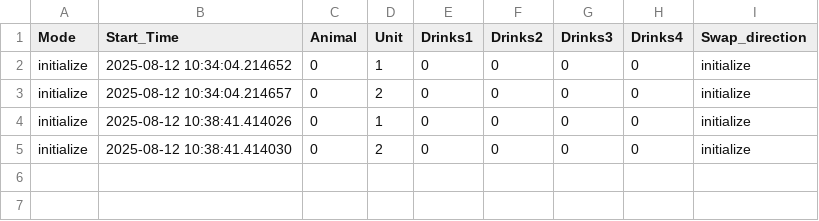
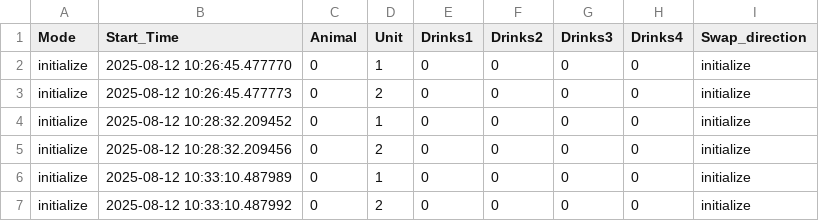
Before and after one commit to MaheshKarnani/flan, a CSV file: Data/flan1/2025-08-12_swaps.csv, drawn as a sheet.

```diff
--- a/Data/flan1/2025-08-12_swaps.csv
+++ b/Data/flan1/2025-08-12_swaps.csv
@@ -1,5 +1,7 @@
 Mode,Start_Time,Animal,Unit,Drinks1,Drinks2,Drinks3,Drinks4,Swap_direction
-initialize,2025-08-12 10:34:04.214652,0,1,0,0,0,0,initialize
-initialize,2025-08-12 10:34:04.214657,0,2,0,0,0,0,initialize
-initialize,2025-08-12 10:38:41.414026,0,1,0,0,0,0,initialize
-initialize,2025-08-12 10:38:41.414030,0,2,0,0,0,0,initialize
+initialize,2025-08-12 10:26:45.477770,0,1,0,0,0,0,initialize
+initialize,2025-08-12 10:26:45.477773,0,2,0,0,0,0,initialize
+initialize,2025-08-12 10:28:32.209452,0,1,0,0,0,0,initialize
+initialize,2025-08-12 10:28:32.209456,0,2,0,0,0,0,initialize
+initialize,2025-08-12 10:33:10.487989,0,1,0,0,0,0,initialize
+initialize,2025-08-12 10:33:10.487992,0,2,0,0,0,0,initialize
```
Also changed, not shown: 15 other files.
